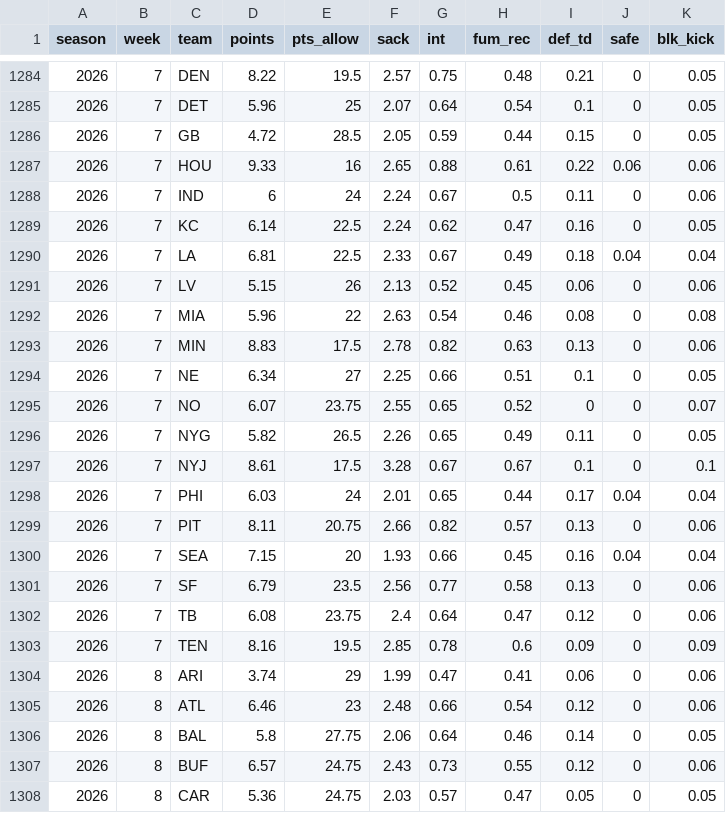
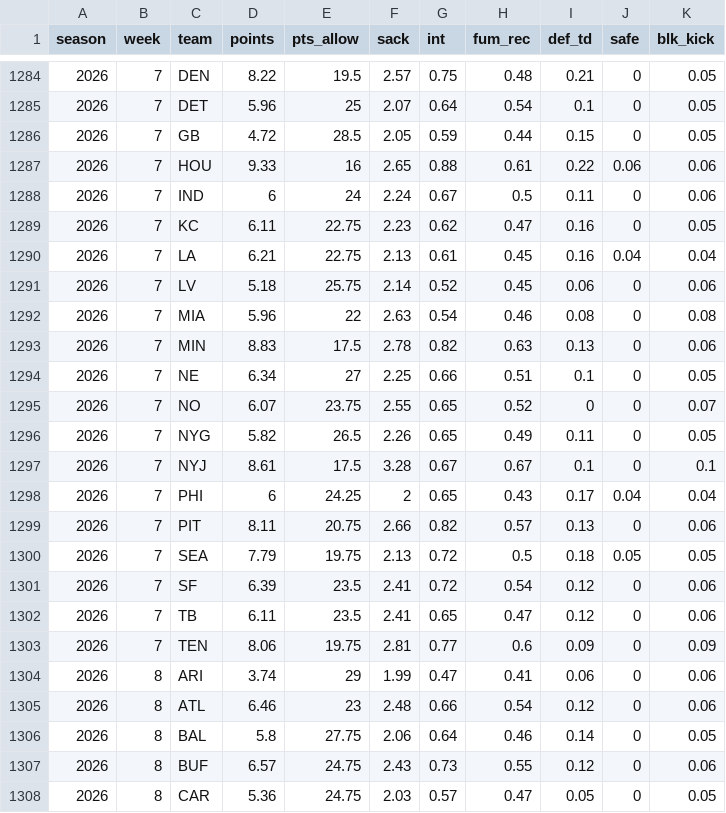
Before and after one commit to mattkindy/onlydrafts, a CSV file: data/curated/sleeperDefenceWeekly.csv, drawn as a sheet; only a part is shown, gaps mark what is left out; the diff covers the shown part only.

```diff
--- a/data/curated/sleeperDefenceWeekly.csv
+++ b/data/curated/sleeperDefenceWeekly.csv
@@ -1288,5 +1288,5 @@ season,week,team,points,pts_allow,sack,int,fum_rec,def_td,safe,blk_kick
 2026,7,IND,6,24,2.24,0.67,0.5,0.11,0,0.06
-2026,7,KC,6.14,22.5,2.24,0.62,0.47,0.16,0,0.05
-2026,7,LA,6.81,22.5,2.33,0.67,0.49,0.18,0.04,0.04
-2026,7,LV,5.15,26,2.13,0.52,0.45,0.06,0,0.06
+2026,7,KC,6.11,22.75,2.23,0.62,0.47,0.16,0,0.05
+2026,7,LA,6.21,22.75,2.13,0.61,0.45,0.16,0.04,0.04
+2026,7,LV,5.18,25.75,2.14,0.52,0.45,0.06,0,0.06
 2026,7,MIA,5.96,22,2.63,0.54,0.46,0.08,0,0.08
@@ -1297,8 +1297,8 @@ season,week,team,points,pts_allow,sack,int,fum_rec,def_td,safe,blk_kick
 2026,7,NYJ,8.61,17.5,3.28,0.67,0.67,0.1,0,0.1
-2026,7,PHI,6.03,24,2.01,0.65,0.44,0.17,0.04,0.04
+2026,7,PHI,6,24.25,2,0.65,0.43,0.17,0.04,0.04
 2026,7,PIT,8.11,20.75,2.66,0.82,0.57,0.13,0,0.06
-2026,7,SEA,7.15,20,1.93,0.66,0.45,0.16,0.04,0.04
-2026,7,SF,6.79,23.5,2.56,0.77,0.58,0.13,0,0.06
-2026,7,TB,6.08,23.75,2.4,0.64,0.47,0.12,0,0.06
-2026,7,TEN,8.16,19.5,2.85,0.78,0.6,0.09,0,0.09
+2026,7,SEA,7.79,19.75,2.13,0.72,0.5,0.18,0.05,0.05
+2026,7,SF,6.39,23.5,2.41,0.72,0.54,0.12,0,0.06
+2026,7,TB,6.11,23.5,2.41,0.65,0.47,0.12,0,0.06
+2026,7,TEN,8.06,19.75,2.81,0.77,0.6,0.09,0,0.09
 2026,8,ARI,3.74,29,1.99,0.47,0.41,0.06,0,0.06
```
Also changed, not shown: 29 edited cells elsewhere in this file, data/curated/sleeperQuiet.csv, data/curated/sleeperStatus.csv, 5 other files.
